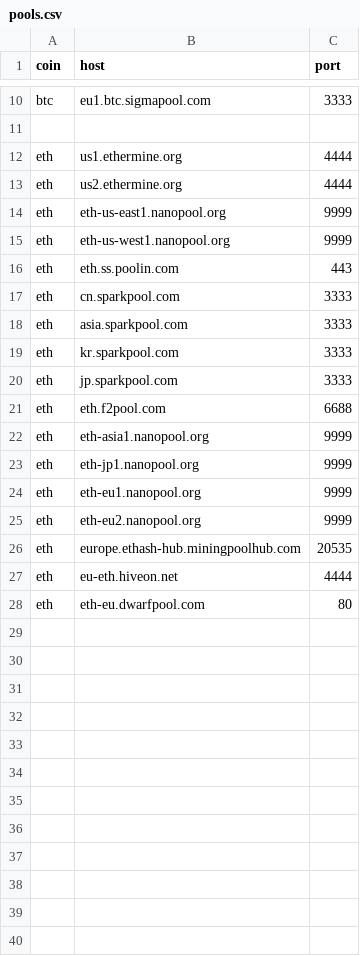
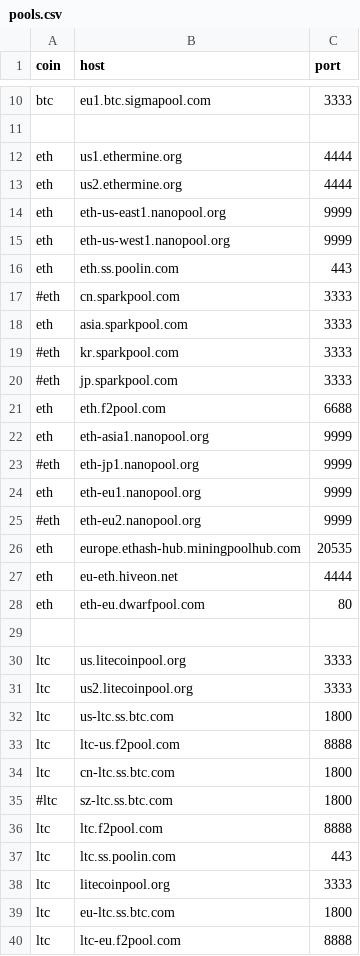
Before and after one commit to DEX-ware/vrf-mining, a CSV file: src/eval/pool-latency/pools.csv, drawn as a sheet; only a part is shown, gaps mark what is left out; the diff covers the shown part only.

Commit message:
add ltc into pools.csv

```diff
--- a/src/eval/pool-latency/pools.csv
+++ b/src/eval/pool-latency/pools.csv
@@ -16,11 +16,11 @@ eth,eth-us-west1.nanopool.org,9999
 eth,eth.ss.poolin.com,443
-eth,cn.sparkpool.com,3333
+#eth,cn.sparkpool.com,3333
 eth,asia.sparkpool.com,3333
-eth,kr.sparkpool.com,3333
-eth,jp.sparkpool.com,3333
+#eth,kr.sparkpool.com,3333
+#eth,jp.sparkpool.com,3333
 eth,eth.f2pool.com,6688
 eth,eth-asia1.nanopool.org,9999
-eth,eth-jp1.nanopool.org,9999
+#eth,eth-jp1.nanopool.org,9999
 eth,eth-eu1.nanopool.org,9999
-eth,eth-eu2.nanopool.org,9999
+#eth,eth-eu2.nanopool.org,9999
 eth,europe.ethash-hub.miningpoolhub.com,20535
@@ -28 +28,13 @@ eth,eu-eth.hiveon.net,4444
 eth,eth-eu.dwarfpool.com,80
+
+ltc,us.litecoinpool.org,3333
+ltc,us2.litecoinpool.org,3333
+ltc,us-ltc.ss.btc.com,1800
+ltc,ltc-us.f2pool.com,8888
+ltc,cn-ltc.ss.btc.com,1800
+#ltc,sz-ltc.ss.btc.com,1800
+ltc,ltc.f2pool.com,8888
+ltc,ltc.ss.poolin.com,443
+ltc,litecoinpool.org,3333
+ltc,eu-ltc.ss.btc.com,1800
+ltc,ltc-eu.f2pool.com,8888
```
Also changed, not shown: 1 edited cell elsewhere in this file.
